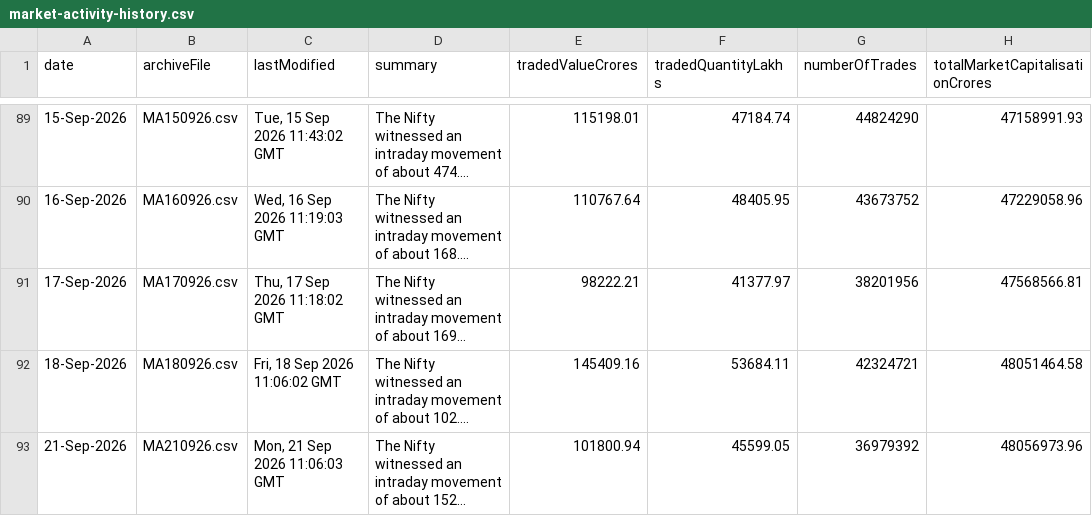
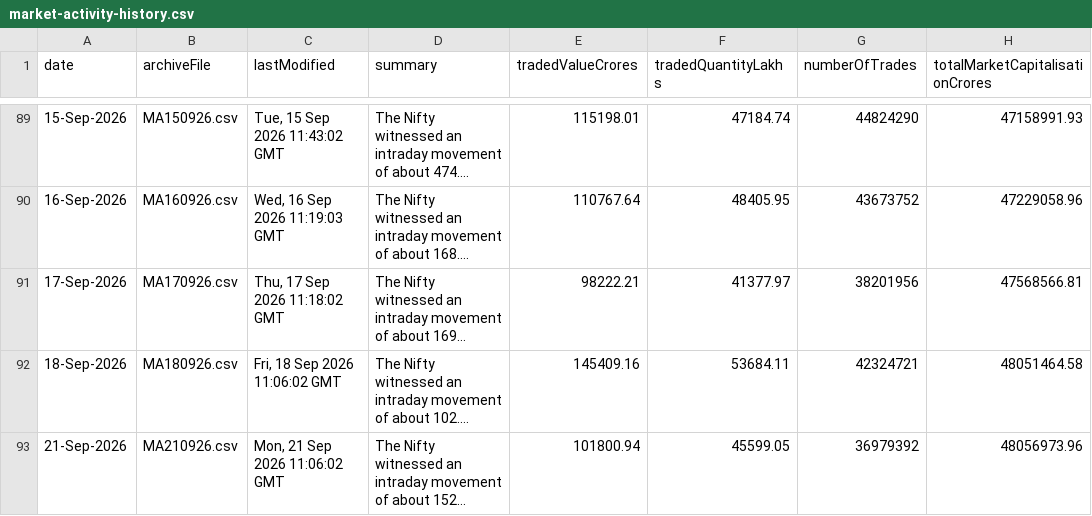
Before and after one commit to shivaraj-arch/niftyanalytica, a CSV file: data/market-activity-history.csv, drawn as a sheet; only a part is shown, gaps mark what is left out; long unchanged cells end in …; the diff names each change by its address in the sheet, - before the commit and + after, or states it on an @@ line.

```diff
--- a/data/market-activity-history.csv
+++ b/data/market-activity-history.csv
-C93 (lastModified): Mon, 21 Sep 2026 11:06:03 GMT
+C93 (lastModified): Mon, 21 Sep 2026 11:06:02 GMT
```
Also changed, not shown: data/index-summary-history.csv, 2 other files.
